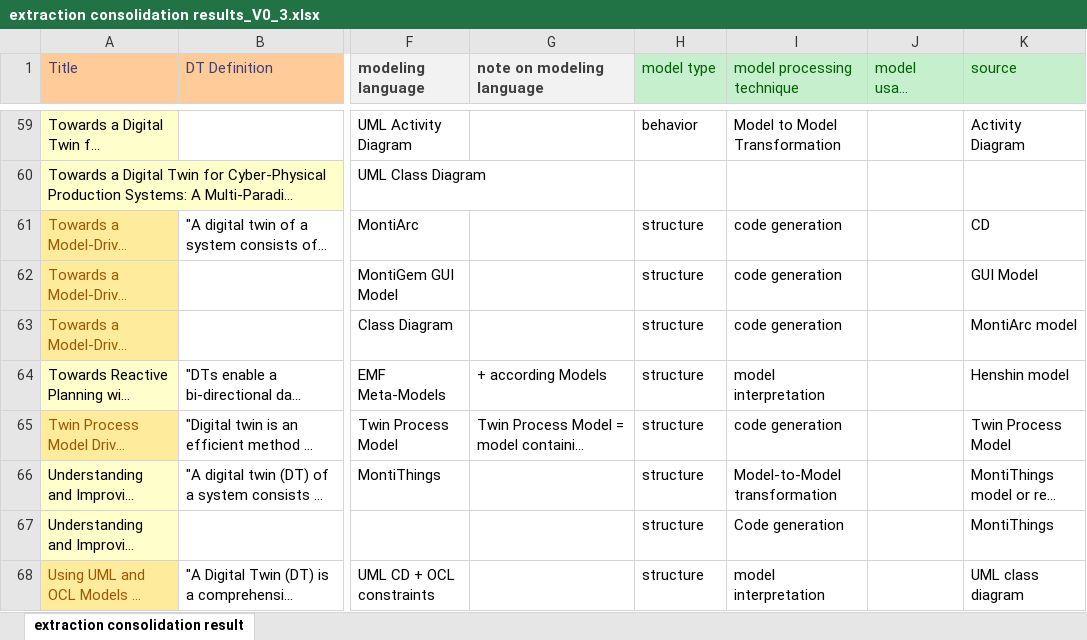
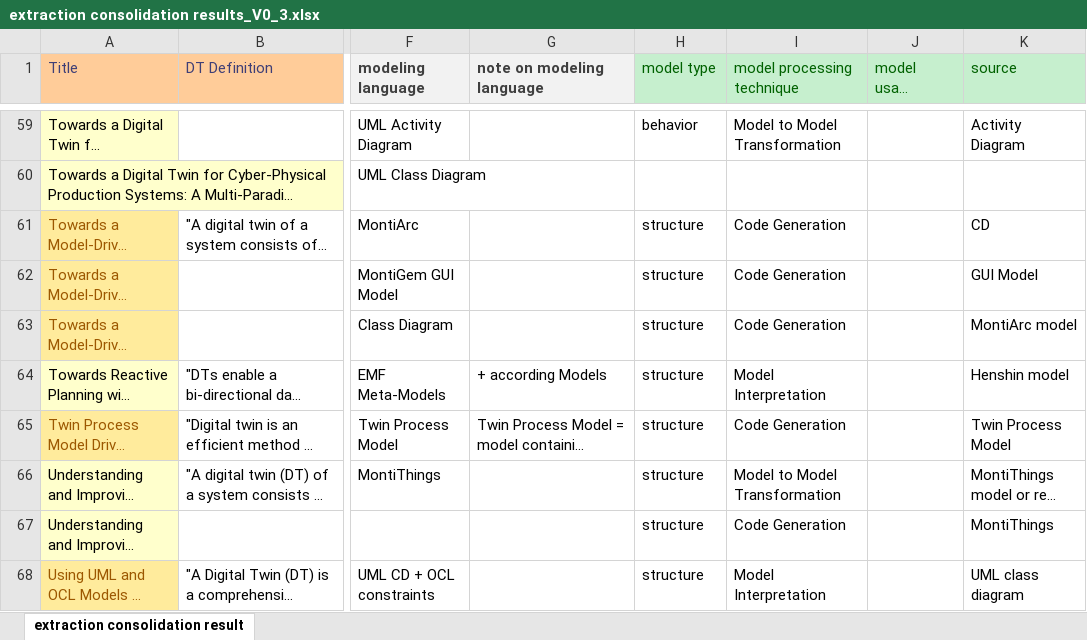
Before and after one commit to cdl-mint/mde4dts, an Excel workbook: extraction consolidation results_V0_3.xlsx, sheet extraction consolidation result, drawn as a sheet; only a part is shown, gaps mark what is left out; long unchanged cells end in …; values as stored, in another font and other column widths than the file's, no borders; table styles not drawn; the diff covers the shown part only; the diff names each change by its address in the sheet, - before the commit and + after, or states it on an @@ line.

```diff
--- a/extraction consolidation results_V0_3.xlsx (sheet extraction consolidation result)
+++ b/extraction consolidation results_V0_3.xlsx (sheet extraction consolidation result)
-I61:I63 (model processing technique): code generation
+I61:I63 (model processing technique): Code Generation
-I64 (model processing technique): model interpretation
+I64 (model processing technique): Model Interpretation
-I65 (model processing technique): code generation
+I65 (model processing technique): Code Generation
-I66 (model processing technique): Model-to-Model transformation
+I66 (model processing technique): Model to Model Transformation
-I67 (model processing technique): Code generation
+I67 (model processing technique): Code Generation
-I68 (model processing technique): model interpretation
+I68 (model processing technique): Model Interpretation
```
Also changed, not shown: 32 edited cells elsewhere in this sheet, 9 other files.
